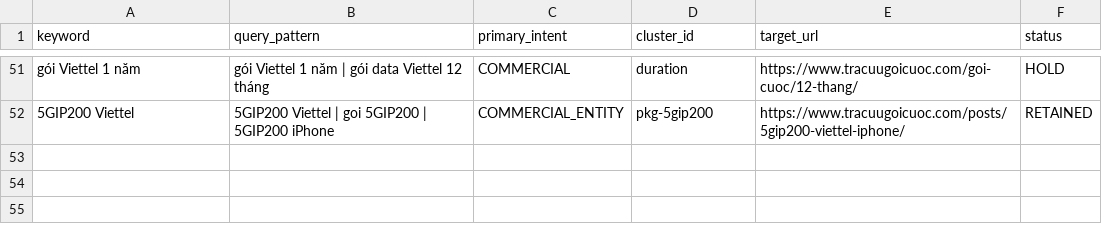
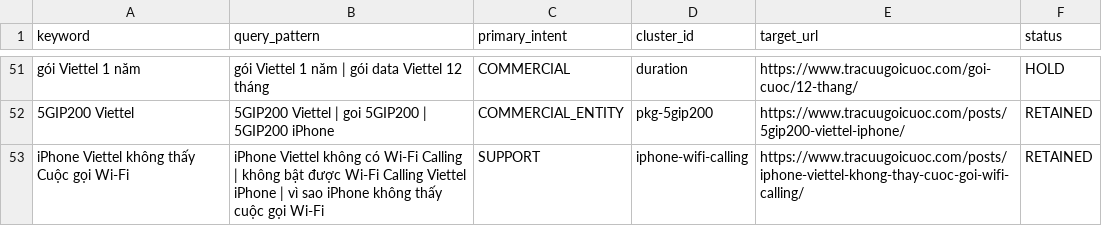
Before and after one commit to capquangfptminhlh/viet-9g, a CSV file: .website-os/evidence/keyword-intent-map.csv, drawn as a sheet; only a part is shown, gaps mark what is left out; the diff names each change by its address in the sheet, - before the commit and + after, or states it on an @@ line.

Commit message:
content(seo): publish verified iPhone Viettel Wi-Fi Calling guide
* content(seo): add source-verified iPhone Viettel Wi-Fi Calling troubleshooting guide

* assets(editorial): add original Wi-Fi Calling troubleshooting illustration

* feat(editorial): use original Wi-Fi Calling visual on guide and article listing

* feat(editorial): use original Wi-Fi Calling visual on guide and article listing

* seo(k0): assign independent iPhone Viettel Wi-Fi Calling support intent and canonical owner

* seo(k0): assign independent iPhone Viettel Wi-Fi Calling support intent and canonical owner

* docs(editorial): retain prior 5GIP200 source/mobile evidence before one-article QA

* docs(editorial): add fail-closed article-specific QA decision for new Wi-Fi Calling guide

* test(mobile): measure new Wi-Fi Calling guide in Chromium at 390x844

* docs(editorial): record real 390x844 proof and source-ready PASS for Wi-Fi Calling article

```diff
--- a/.website-os/evidence/keyword-intent-map.csv
+++ b/.website-os/evidence/keyword-intent-map.csv
+row 53: iPhone Viettel không thấy Cuộc gọi Wi-Fi | iPhone Viettel không có Wi-Fi Calling | không bật được Wi-Fi Calling Viettel iPhone | vì sao iPhone không thấy cuộc gọi Wi-Fi | SUPPORT | iphone-wifi-calling | https://www.tracuugoicuoc.com/posts/iphone-viettel-khong-thay-cuoc-goi-wifi-calling/ | RETAINED
```
Also changed, not shown: .website-os/evidence/url-ownership-map.csv, 7 other files.
